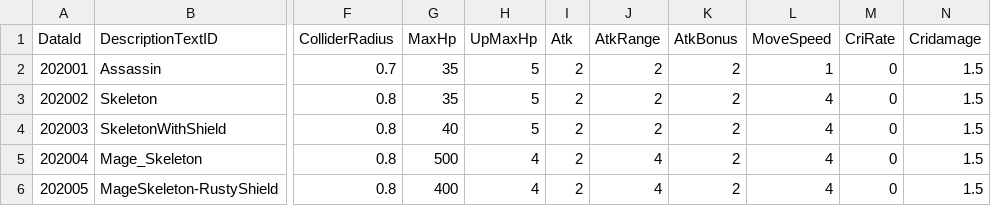
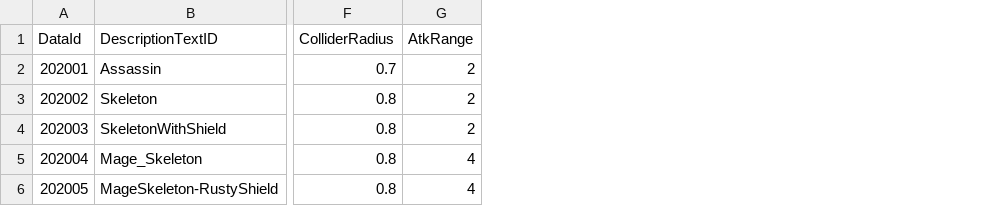
Before and after one commit to klanetho2003/CreateMagic, a CSV file: MagicSchool/Assets/@Resources/Data/ExcelData/MonsterData.csv, drawn as a sheet; only a part is shown, gaps mark what is left out; the diff names each change by its address in the sheet, - before the commit and + after, or states it on an @@ line.

Commit message:
--<Code & Data Sheet>-- MonsterStat, StudentStat 분리 (기존에는 각각 MonsterData, StudentData에 묶여있었다)

```diff
--- a/MagicSchool/Assets/@Resources/Data/ExcelData/MonsterData.csv
+++ b/MagicSchool/Assets/@Resources/Data/ExcelData/MonsterData.csv
-column G (MaxHp), rows 2-6: 35 | 35 | 40 | 500 | 400
-column H (UpMaxHp), rows 2-6: 5 | 5 | 5 | 4 | 4
-column I (Atk), rows 2-6: all 2
-column K (AtkBonus), rows 2-6: all 2
-column L (MoveSpeed), rows 2-6: 1 | 4 | 4 | 4 | 4
-column M (CriRate), rows 2-6: all 0
-column N (Cridamage), rows 2-6: all 1.5
```
Also changed, not shown: MagicSchool/Assets/@Resources/Data/ExcelData/StudentData.csv, 23 other files.
